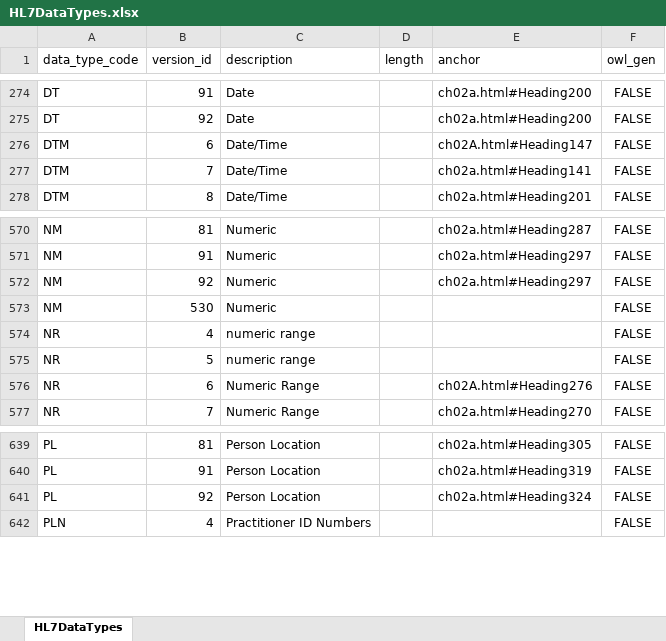
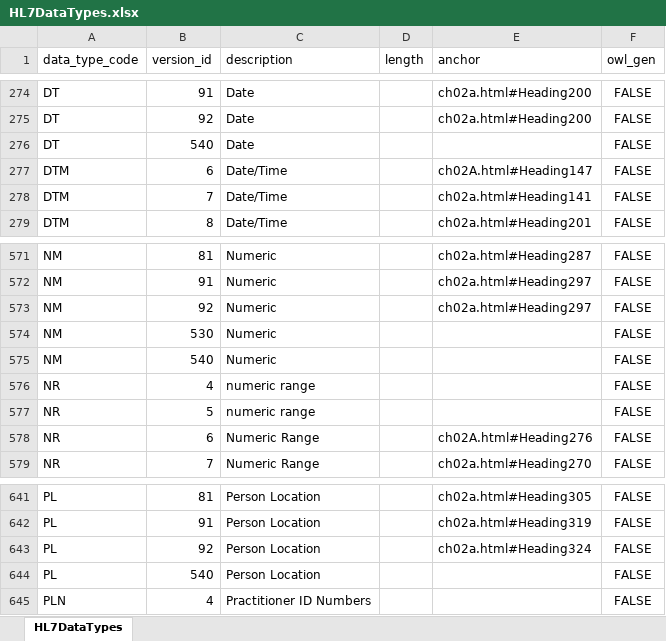
Before and after one commit to usnistgov/igamt-hl7tools2lite, an Excel workbook: src/main/resources/accessExp/HL7DataTypes.xlsx, sheet HL7DataTypes, drawn as a sheet; only a part is shown, gaps mark what is left out; values as stored, in another font and other column widths than the file's, no borders; the diff names each change by its address in the sheet, - before the commit and + after, or states it on an @@ line.

```diff
--- a/src/main/resources/accessExp/HL7DataTypes.xlsx (sheet HL7DataTypes)
+++ b/src/main/resources/accessExp/HL7DataTypes.xlsx (sheet HL7DataTypes)
+row 276: DT | 540 | Date |  |  | FALSE
+row 575: NM | 540 | Numeric |  |  | FALSE
+row 644: PL | 540 | Person Location |  |  | FALSE
```
Also changed, not shown: src/main/resources/accessExp/HL7DataStructures.xlsx, src/main/resources/accessExp/HL7Events.xlsx, 51 other files.
